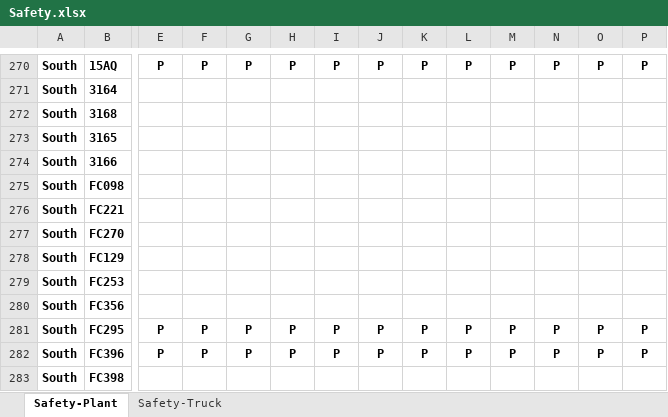
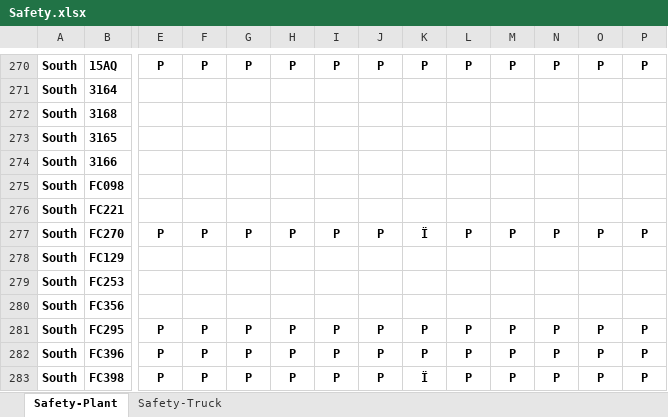
Before and after one commit to prayutp1-debug/newstarrating, an Excel workbook: source-excel/Safety.xlsx, sheet Safety-Plant, drawn as a sheet; only a part is shown, gaps mark what is left out; values as stored, in another font and other column widths than the file's, no borders; the diff covers the shown part only; the diff names each change by its address in the sheet, - before the commit and + after, or states it on an @@ line.

```diff
--- a/source-excel/Safety.xlsx (sheet Safety-Plant)
+++ b/source-excel/Safety.xlsx (sheet Safety-Plant)
-E277: (empty)
+E277: P
-F277: (empty)
+F277: P
-G277: (empty)
+G277: P
-H277: (empty)
+H277: P
-I277: (empty)
+I277: P
-J277: (empty)
+J277: P
-K277: (empty)
+K277: Ï
-L277: (empty)
+L277: P
-M277: (empty)
+M277: P
-N277: (empty)
+N277: P
-O277: (empty)
+O277: P
-P277: (empty)
+P277: P
-E283: (empty)
+E283: P
-F283: (empty)
+F283: P
-G283: (empty)
+G283: P
-H283: (empty)
+H283: P
-I283: (empty)
+I283: P
-J283: (empty)
+J283: P
-K283: (empty)
+K283: Ï
-L283: (empty)
+L283: P
-M283: (empty)
+M283: P
-N283: (empty)
+N283: P
-O283: (empty)
+O283: P
-P283: (empty)
+P283: P
```
Also changed, not shown: 48 edited cells elsewhere in this sheet, source-excel/ENV.xlsx.
